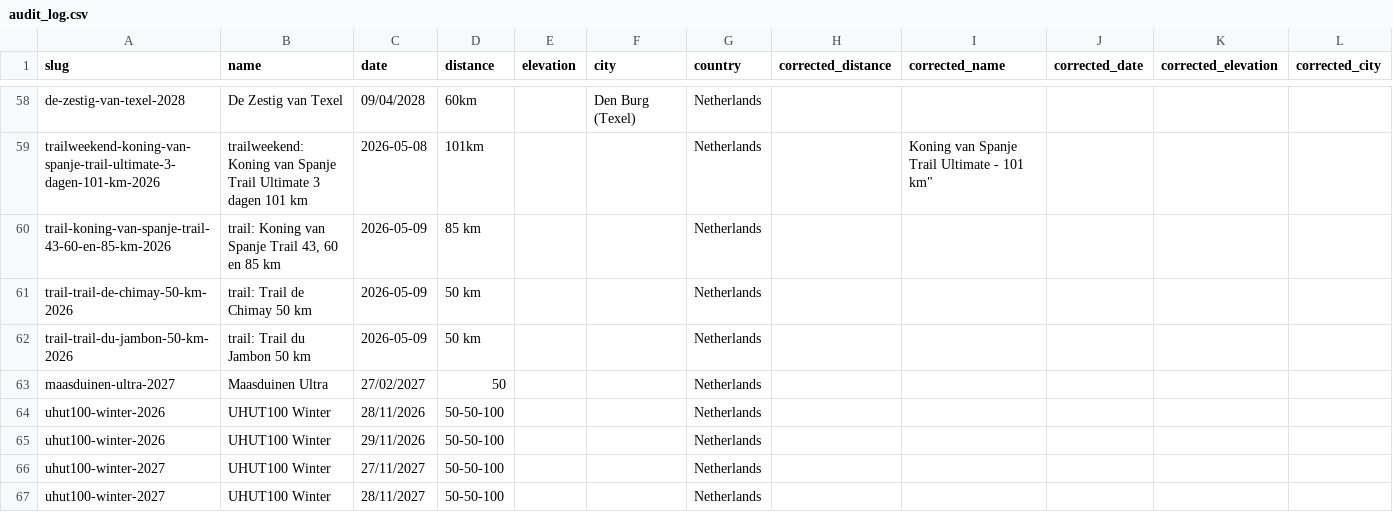
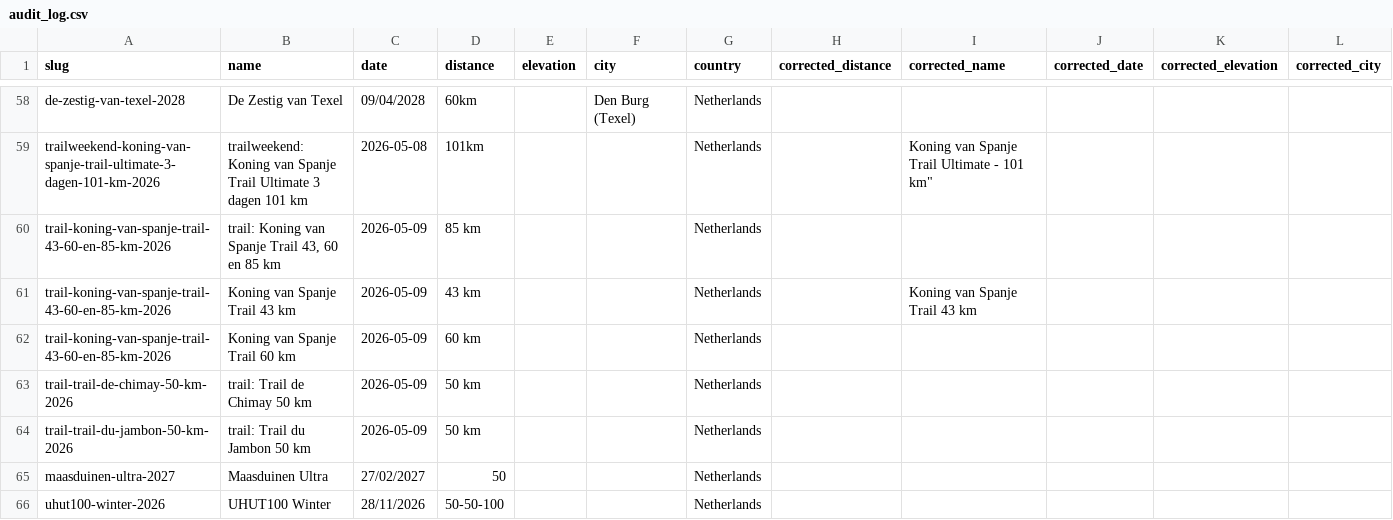
Before and after one commit to sander-pixel-boop/ultramarathonsbenelux, a CSV file: data/audit_log.csv, drawn as a sheet; only a part is shown, gaps mark what is left out; the shorter side is filled out with more unchanged rows; rows hold the shown columns only; the diff names each change by its address in the sheet, - before the commit and + after, or states it on an @@ line.

Commit message:
Update audit_log.csv

```diff
--- a/data/audit_log.csv
+++ b/data/audit_log.csv
+row 61: trail-koning-van-spanje-trail-43-60-en-85-km-2026 | Koning van Spanje Trail 43 km | 2026-05-09 | 43 km |  |  | Netherlands |  | Koning van Spanje Trail 43 km
+row 62: trail-koning-van-spanje-trail-43-60-en-85-km-2026 | Koning van Spanje Trail 60 km | 2026-05-09 | 60 km |  |  | Netherlands
```
